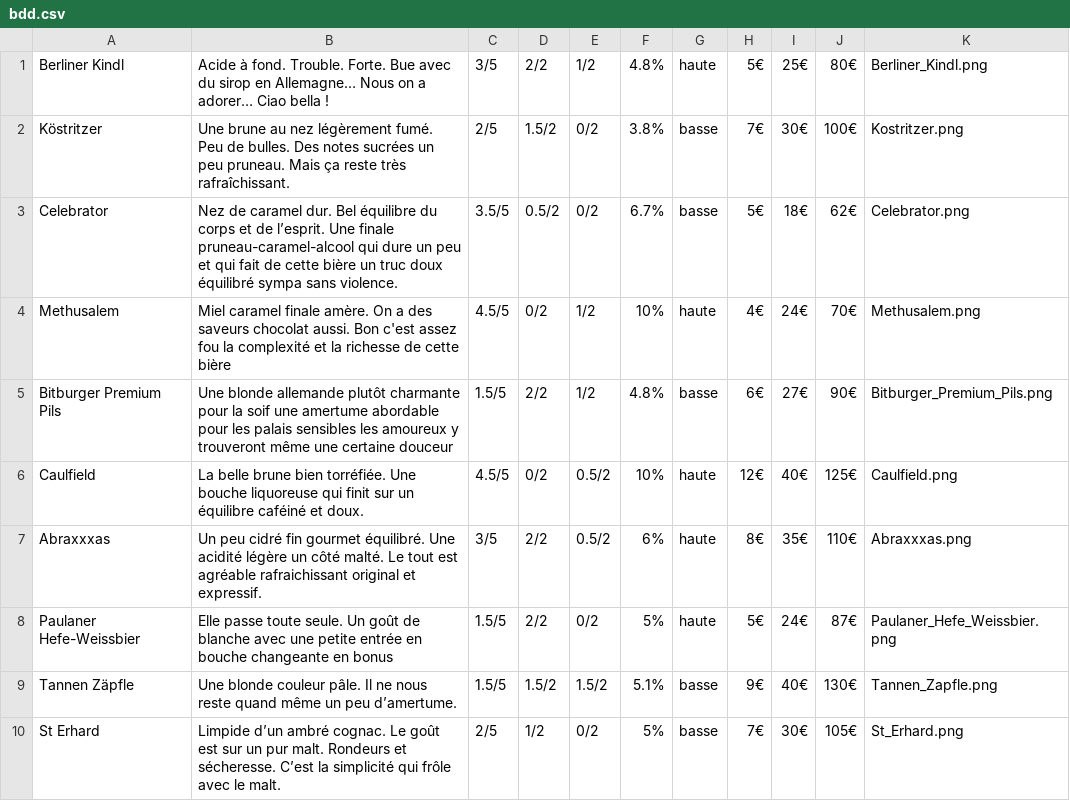
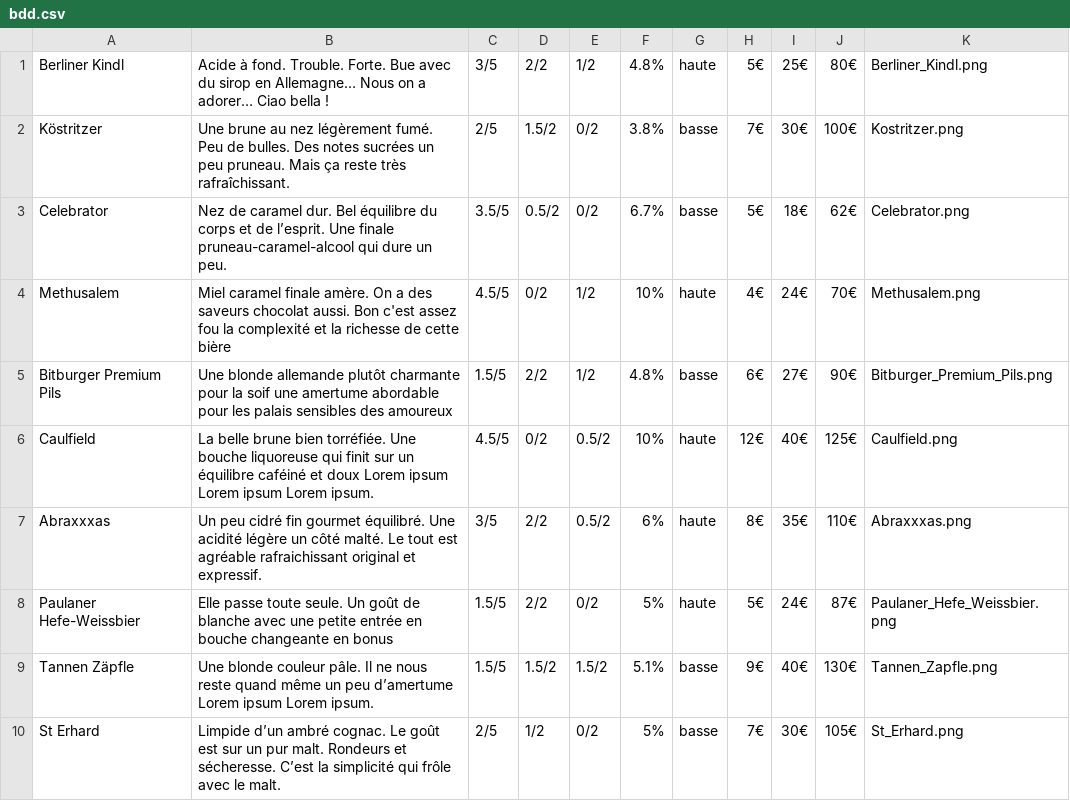
Before and after one commit to JDBOC/Projet1-WildBeer, a CSV file: asset/infos/bdd.csv, drawn as a sheet.

```diff
--- a/asset/infos/bdd.csv
+++ b/asset/infos/bdd.csv
@@ -2,9 +2,9 @@ Berliner Kindl,Acide à fond. Trouble. Forte. Bue avec du sirop en Allemagne…
 Köstritzer,Une brune au nez légèrement fumé. Peu de bulles. Des notes sucrées un peu pruneau. Mais ça reste très rafraîchissant.,2/5,1.5/2,0/2,3.8%,basse,7€,30€,100€,Kostritzer.png
-Celebrator,Nez de caramel dur. Bel équilibre du corps et de l’esprit. Une finale pruneau-caramel-alcool qui dure un peu et qui fait de cette bière un truc doux équilibré sympa sans violence.,3.5/5,0.5/2,0/2,6.7%,basse,5€,18€,62€,Celebrator.png
+Celebrator,Nez de caramel dur. Bel équilibre du corps et de l’esprit. Une finale pruneau-caramel-alcool qui dure un peu. ,3.5/5,0.5/2,0/2,6.7%,basse,5€,18€,62€,Celebrator.png
 Methusalem,Miel  caramel  finale amère. On a des saveurs chocolat aussi. Bon c'est assez fou la complexité et la richesse de cette bière,4.5/5,0/2,1/2,10%,haute,4€,24€,70€,Methusalem.png
-Bitburger Premium Pils,Une blonde allemande plutôt charmante pour la soif une amertume abordable pour les palais sensibles les amoureux y trouveront même une certaine douceur,1.5/5,2/2,1/2,4.8%,basse,6€,27€,90€,Bitburger_Premium_Pils.png
-Caulfield,La belle brune bien torréfiée. Une bouche liquoreuse qui finit sur un équilibre caféiné et doux.,4.5/5,0/2,0.5/2,10%,haute,12€,40€,125€,Caulfield.png
+Bitburger Premium Pils,Une blonde allemande plutôt charmante pour la soif une amertume abordable pour les palais sensibles des amoureux,1.5/5,2/2,1/2,4.8%,basse,6€,27€,90€,Bitburger_Premium_Pils.png
+Caulfield,La belle brune bien torréfiée. Une bouche liquoreuse qui finit sur un équilibre caféiné et doux Lorem ipsum Lorem ipsum Lorem ipsum.,4.5/5,0/2,0.5/2,10%,haute,12€,40€,125€,Caulfield.png
 Abraxxxas,Un peu cidré fin gourmet équilibré. Une acidité légère un côté malté. Le tout est agréable rafraichissant original et expressif.,3/5,2/2,0.5/2,6%,haute,8€,35€,110€,Abraxxxas.png
 Paulaner Hefe-Weissbier,Elle passe toute seule. Un goût de blanche avec une petite entrée en bouche changeante en bonus,1.5/5,2/2,0/2,5%,haute,5€,24€,87€,Paulaner_Hefe_Weissbier.png
-Tannen Zäpfle,Une blonde couleur pâle. Il ne nous reste quand même un peu d’amertume.,1.5/5,1.5/2,1.5/2,5.1%,basse,9€,40€,130€,Tannen_Zapfle.png
+Tannen Zäpfle,Une blonde couleur pâle. Il ne nous reste quand même un peu d’amertume Lorem ipsum Lorem ipsum.,1.5/5,1.5/2,1.5/2,5.1%,basse,9€,40€,130€,Tannen_Zapfle.png
 St Erhard,Limpide d’un ambré cognac. Le goût est sur un pur malt. Rondeurs et sécheresse. C’est la simplicité qui frôle avec le malt.,2/5,1/2,0/2,5%,basse,7€,30€,105€,St_Erhard.png
```
Also changed, not shown: 5 other files.
